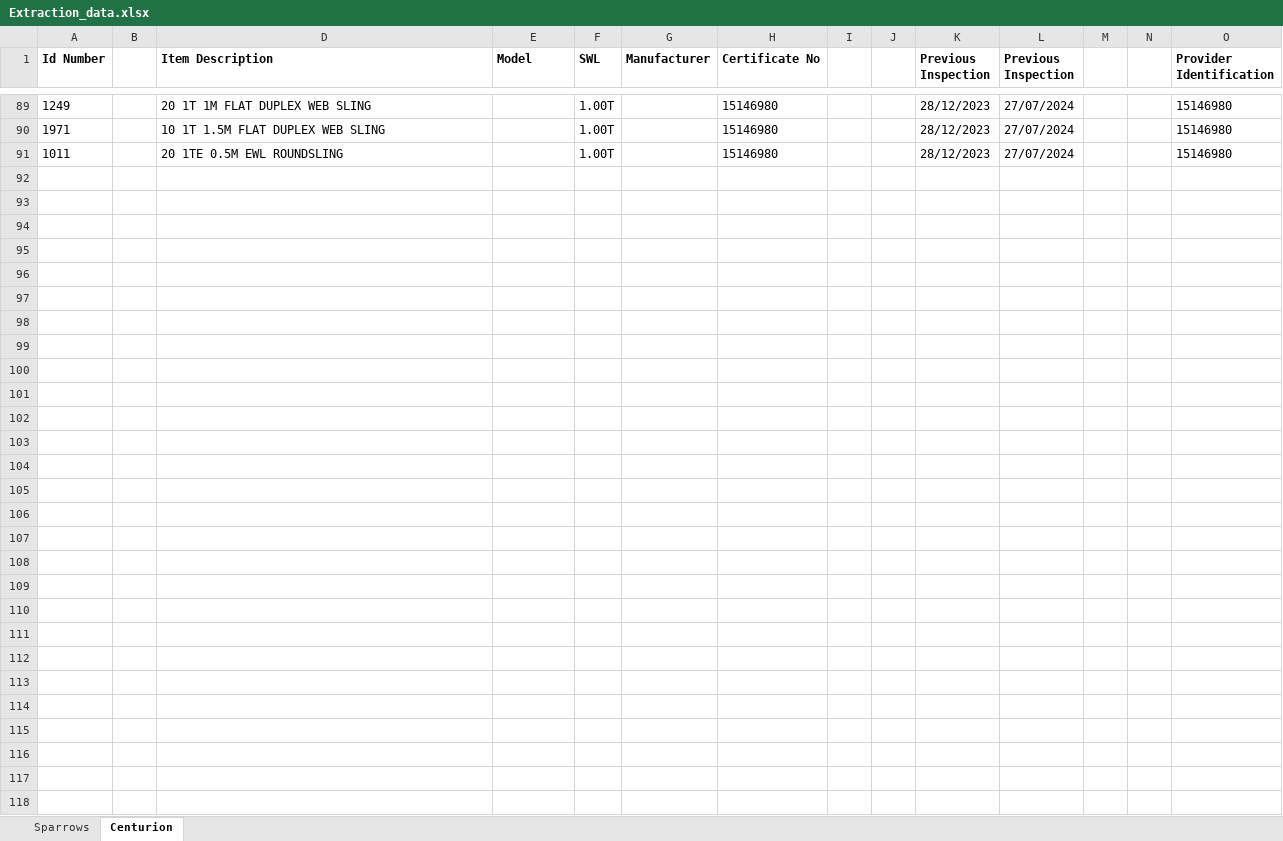
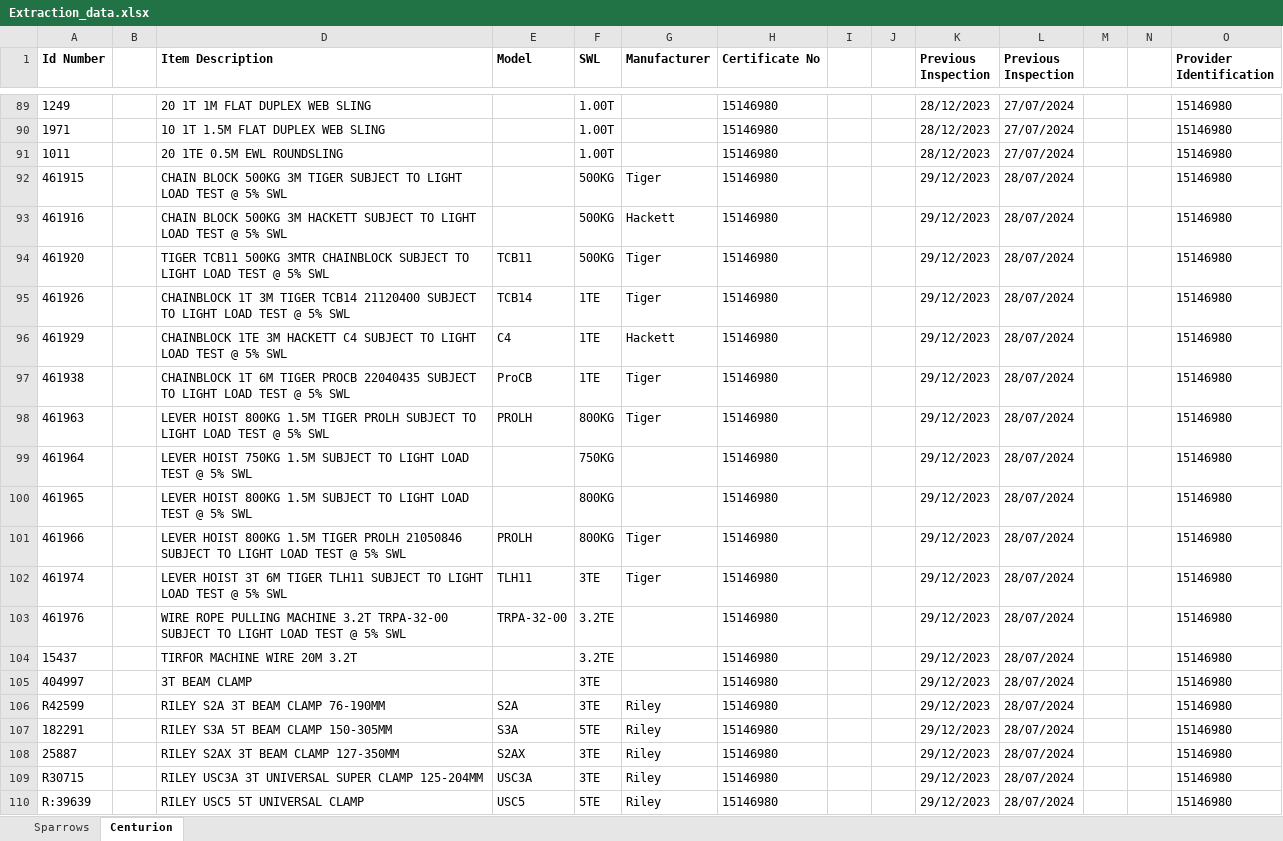
Before and after one commit to t09Simi/pdf_text_extraction, an Excel workbook: database/Extraction_data.xlsx, sheet Centurion, drawn as a sheet; only a part is shown, gaps mark what is left out; values as stored, in another font and other column widths than the file's, no borders; the diff covers the shown part only; the diff names each change by its address in the sheet, - before the commit and + after, or states it on an @@ line.

```diff
--- a/database/Extraction_data.xlsx (sheet Centurion)
+++ b/database/Extraction_data.xlsx (sheet Centurion)
+row 92: 461915 |  | CHAIN BLOCK 500KG 3M TIGER SUBJECT TO LIGHT LOAD TEST @ 5% SWL |  | 500KG | Tiger | 15146980 |  |  | 29/12/2023 | 28/07/2024 |  |  | 15146980
+row 93: 461916 |  | CHAIN BLOCK 500KG 3M HACKETT SUBJECT TO LIGHT LOAD TEST @ 5% SWL |  | 500KG | Hackett | 15146980 |  |  | 29/12/2023 | 28/07/2024 |  |  | 15146980
+row 94: 461920 |  | TIGER TCB11 500KG 3MTR CHAINBLOCK SUBJECT TO LIGHT LOAD TEST @ 5% SWL | TCB11 | 500KG | Tiger | 15146980 |  |  | 29/12/2023 | 28/07/2024 |  |  | 15146980
+row 95: 461926 |  | CHAINBLOCK 1T 3M TIGER TCB14 21120400 SUBJECT TO LIGHT LOAD TEST @ 5% SWL | TCB14 | 1TE | Tiger | 15146980 |  |  | 29/12/2023 | 28/07/2024 |  |  | 15146980
+row 96: 461929 |  | CHAINBLOCK 1TE 3M HACKETT C4 SUBJECT TO LIGHT LOAD TEST @ 5% SWL | C4 | 1TE | Hackett | 15146980 |  |  | 29/12/2023 | 28/07/2024 |  |  | 15146980
+row 97: 461938 |  | CHAINBLOCK 1T 6M TIGER PROCB 22040435 SUBJECT TO LIGHT LOAD TEST @ 5% SWL | ProCB | 1TE | Tiger | 15146980 |  |  | 29/12/2023 | 28/07/2024 |  |  | 15146980
+row 98: 461963 |  | LEVER HOIST 800KG 1.5M TIGER PROLH SUBJECT TO LIGHT LOAD TEST @ 5% SWL | PROLH | 800KG | Tiger | 15146980 |  |  | 29/12/2023 | 28/07/2024 |  |  | 15146980
+row 99: 461964 |  | LEVER HOIST 750KG 1.5M SUBJECT TO LIGHT LOAD TEST @ 5% SWL |  | 750KG |  | 15146980 |  |  | 29/12/2023 | 28/07/2024 |  |  | 15146980
+row 100: 461965 |  | LEVER HOIST 800KG 1.5M SUBJECT TO LIGHT LOAD TEST @ 5% SWL |  | 800KG |  | 15146980 |  |  | 29/12/2023 | 28/07/2024 |  |  | 15146980
+row 101: 461966 |  | LEVER HOIST 800KG 1.5M TIGER PROLH 21050846 SUBJECT TO LIGHT LOAD TEST @ 5% SWL | PROLH | 800KG | Tiger | 15146980 |  |  | 29/12/2023 | 28/07/2024 |  |  | 15146980
+row 102: 461974 |  | LEVER HOIST 3T 6M TIGER TLH11 SUBJECT TO LIGHT LOAD TEST @ 5% SWL | TLH11 | 3TE | Tiger | 15146980 |  |  | 29/12/2023 | 28/07/2024 |  |  | 15146980
+row 103: 461976 |  | WIRE ROPE PULLING MACHINE 3.2T TRPA-32-00 SUBJECT TO LIGHT LOAD TEST @ 5% SWL | TRPA-32-00 | 3.2TE |  | 15146980 |  |  | 29/12/2023 | 28/07/2024 |  |  | 15146980
+row 104: 15437 |  | TIRFOR MACHINE WIRE 20M 3.2T |  | 3.2TE |  | 15146980 |  |  | 29/12/2023 | 28/07/2024 |  |  | 15146980
+row 105: 404997 |  | 3T BEAM CLAMP |  | 3TE |  | 15146980 |  |  | 29/12/2023 | 28/07/2024 |  |  | 15146980
+row 106: R42599 |  | RILEY S2A 3T BEAM CLAMP 76-190MM | S2A | 3TE | Riley | 15146980 |  |  | 29/12/2023 | 28/07/2024 |  |  | 15146980
+row 107: 182291 |  | RILEY S3A 5T BEAM CLAMP 150-305MM | S3A | 5TE | Riley | 15146980 |  |  | 29/12/2023 | 28/07/2024 |  |  | 15146980
+row 108: 25887 |  | RILEY S2AX 3T BEAM CLAMP 127-350MM | S2AX | 3TE | Riley | 15146980 |  |  | 29/12/2023 | 28/07/2024 |  |  | 15146980
+row 109: R30715 |  | RILEY USC3A 3T UNIVERSAL SUPER CLAMP 125-204MM | USC3A | 3TE | Riley | 15146980 |  |  | 29/12/2023 | 28/07/2024 |  |  | 15146980
+row 110: R:39639 |  | RILEY USC5 5T UNIVERSAL CLAMP | USC5 | 5TE | Riley | 15146980 |  |  | 29/12/2023 | 28/07/2024 |  |  | 15146980
```
Also changed, not shown: 26 added rows elsewhere in this sheet, 1 other file.
